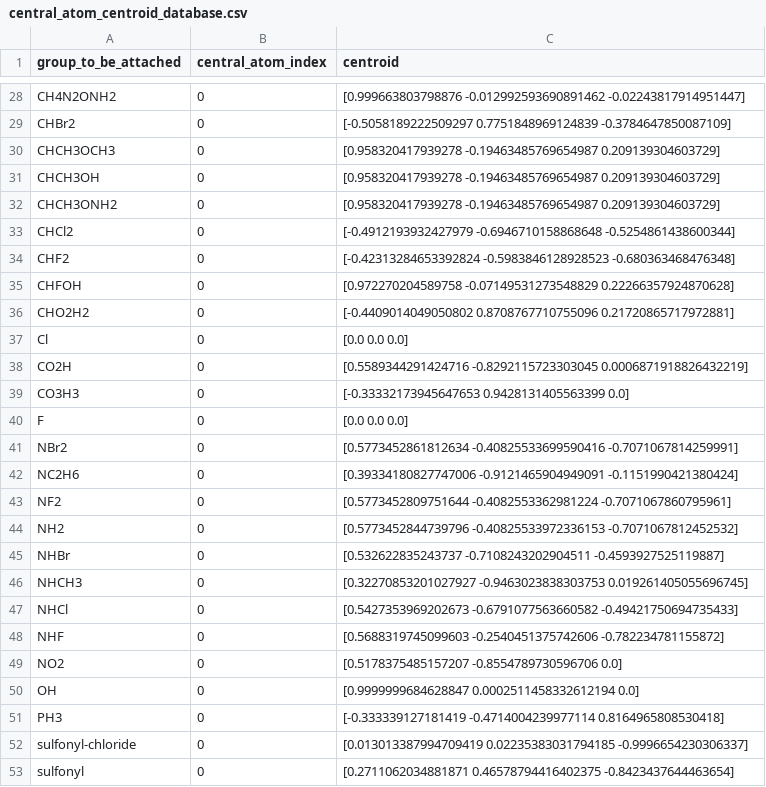
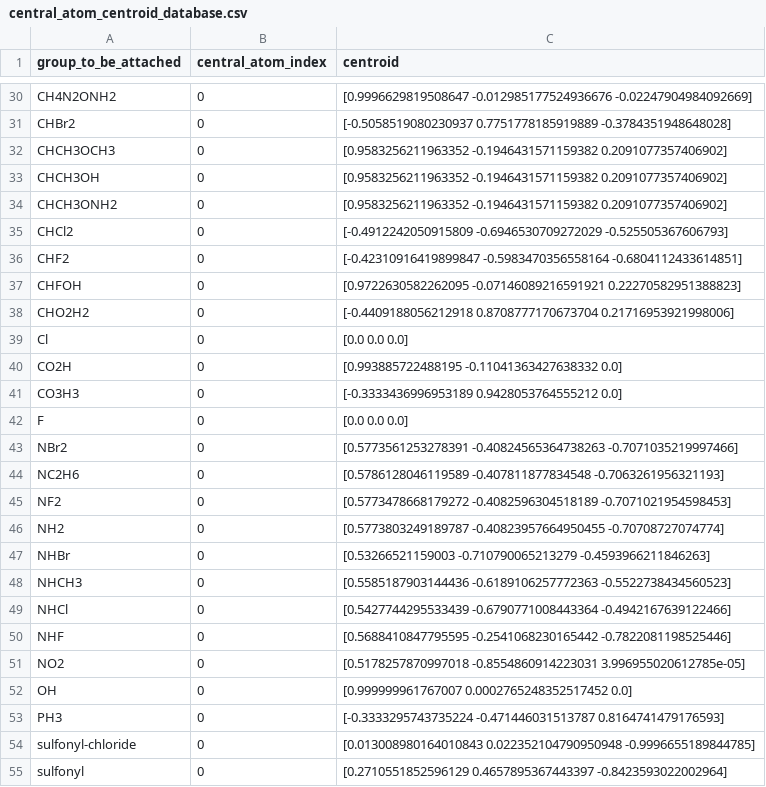
Before and after one commit to EPiCs-group/chemspax, a CSV file: substituents_xyz/manually_generated/central_atom_centroid_database.csv, drawn as a sheet; only a part is shown, gaps mark what is left out; addresses are those after the commit; the diff covers the shown part only; the diff names each change by its address in the sheet, - before the commit and + after, or states it on an @@ line.

```diff
--- a/substituents_xyz/manually_generated/central_atom_centroid_database.csv
+++ b/substituents_xyz/manually_generated/central_atom_centroid_database.csv
-C30 (centroid): [0.999663803798876 -0.012992593690891462 -0.02243817914951447]
+C30 (centroid): [0.9996629819508647 -0.012985177524936676 -0.02247904984092669]
-C31 (centroid): [-0.5058189222509297 0.7751848969124839 -0.3784647850087109]
+C31 (centroid): [-0.5058519080230937 0.7751778185919889 -0.3784351948648028]
-C32:C34 (centroid): [0.958320417939278 -0.19463485769654987 0.209139304603729]
+C32:C34 (centroid): [0.9583256211963352 -0.1946431571159382 0.2091077357406902]
-C35 (centroid): [-0.4912193932427979 -0.6946710158868648 -0.5254861438600344]
+C35 (centroid): [-0.4912242050915809 -0.6946530709272029 -0.525505367606793]
-C36 (centroid): [-0.42313284653392824 -0.5983846128928523 -0.680363468476348]
+C36 (centroid): [-0.42310916419899847 -0.5983470356558164 -0.6804112433614851]
-C37 (centroid): [0.972270204589758 -0.07149531273548829 0.22266357924870628]
+C37 (centroid): [0.9722630582262095 -0.07146089216591921 0.22270582951388823]
-C38 (centroid): [-0.4409014049050802 0.8708767710755096 0.21720865717972881]
+C38 (centroid): [-0.4409188056212918 0.8708777170673704 0.21716953921998006]
-C40 (centroid): [0.5589344291424716 -0.8292115723303045 0.0006871918826432219]
+C40 (centroid): [0.993885722488195 -0.11041363427638332 0.0]
-C41 (centroid): [-0.33332173945647653 0.9428131405563399 0.0]
+C41 (centroid): [-0.3333436996953189 0.9428053764555212 0.0]
-C43 (centroid): [0.5773452861812634 -0.40825533699590416 -0.7071067814259991]
+C43 (centroid): [0.5773561253278391 -0.40824565364738263 -0.7071035219997466]
-C44 (centroid): [0.39334180827747006 -0.9121465904949091 -0.1151990421380424]
+C44 (centroid): [0.5786128046119589 -0.407811877834548 -0.7063261956321193]
-C45 (centroid): [0.5773452809751644 -0.4082553362981224 -0.7071067860795961]
+C45 (centroid): [0.5773478668179272 -0.4082596304518189 -0.7071021954598453]
-C46 (centroid): [0.5773452844739796 -0.40825533972336153 -0.7071067812452532]
+C46 (centroid): [0.5773803249189787 -0.40823957664950455 -0.70708727074774]
-C47 (centroid): [0.532622835243737 -0.7108243202904511 -0.4593927525119887]
+C47 (centroid): [0.53266521159003 -0.710790065213279 -0.4593966211846263]
-C48 (centroid): [0.32270853201027927 -0.9463023838303753 0.019261405055696745]
+C48 (centroid): [0.5585187903144436 -0.6189106257772363 -0.5522738434560523]
-C49 (centroid): [0.5427353969202673 -0.6791077563660582 -0.49421750694735433]
+C49 (centroid): [0.5427744295533439 -0.6790771008443364 -0.4942167639122466]
-C50 (centroid): [0.5688319745099603 -0.2540451375742606 -0.782234781155872]
+C50 (centroid): [0.5688410847795595 -0.2541068230165442 -0.7822081198525446]
-C51 (centroid): [0.5178375485157207 -0.8554789730596706 0.0]
+C51 (centroid): [0.5178257870997018 -0.8554860914223031 3.996955020612785e-05]
-C52 (centroid): [0.9999999684628847 0.0002511458332612194 0.0]
+C52 (centroid): [0.999999961767007 0.0002765248352517452 0.0]
-C53 (centroid): [-0.333339127181419 -0.4714004239977114 0.8164965808530418]
+C53 (centroid): [-0.3333295743735224 -0.471446031513787 0.8164741479176593]
-C54 (centroid): [0.013013387994709419 0.02235383031794185 -0.9996654230306337]
+C54 (centroid): [0.013008980164010843 0.022352104790950948 -0.9996655189844785]
-C55 (centroid): [0.2711062034881871 0.46578794416402375 -0.8423437644463654]
+C55 (centroid): [0.2710551852596129 0.4657895367443397 -0.8423593022002964]
```
Also changed, not shown: 2 added rows and 25 edited cells elsewhere in this file, 11 other files.
